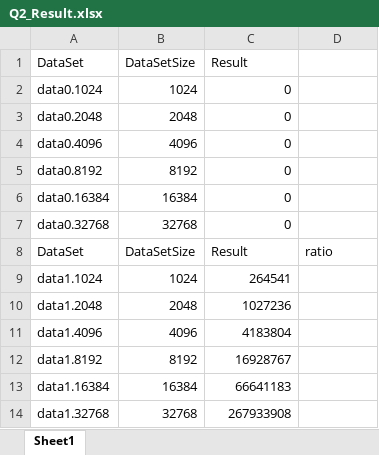
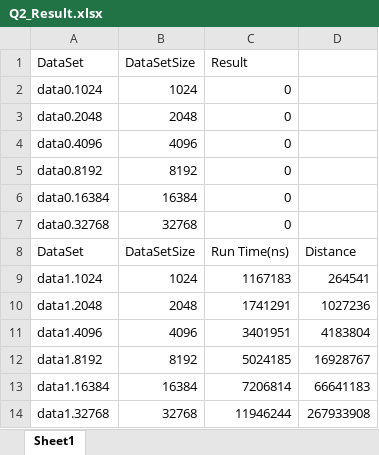
Before and after one commit to tangbao/ECE573-Assignments-Archive, an Excel workbook: HW2/Q2/Q2_Result.xlsx, sheet Sheet1, drawn as a sheet; values as stored, in another font and other column widths than the file's, no borders; charts and pictures not drawn; the diff names each change by its address in the sheet, - before the commit and + after, or states it on an @@ line.

```diff
--- a/HW2/Q2/Q2_Result.xlsx (sheet Sheet1)
+++ b/HW2/Q2/Q2_Result.xlsx (sheet Sheet1)
-C8 (Result): Result
+C8 (Result): Run Time(ns)
-D8: ratio
+D8: Distance
-C9 (Result): 264541
+C9 (Result): 1167183
-D9: (empty)
+D9: 264541
-C10 (Result): 1027236
+C10 (Result): 1741291
-D10: (empty)
+D10: 1027236
-C11 (Result): 4183804
+C11 (Result): 3401951
-D11: (empty)
+D11: 4183804
-C12 (Result): 16928767
+C12 (Result): 5024185
-D12: (empty)
+D12: 16928767
-C13 (Result): 66641183
+C13 (Result): 7206814
-D13: (empty)
+D13: 66641183
-C14 (Result): 267933908
+C14 (Result): 11946244
-D14: (empty)
+D14: 267933908
```
Also changed, not shown: charts or pictures, HW2/Q1/Q1_TestResult.xlsx, 18 other files.
